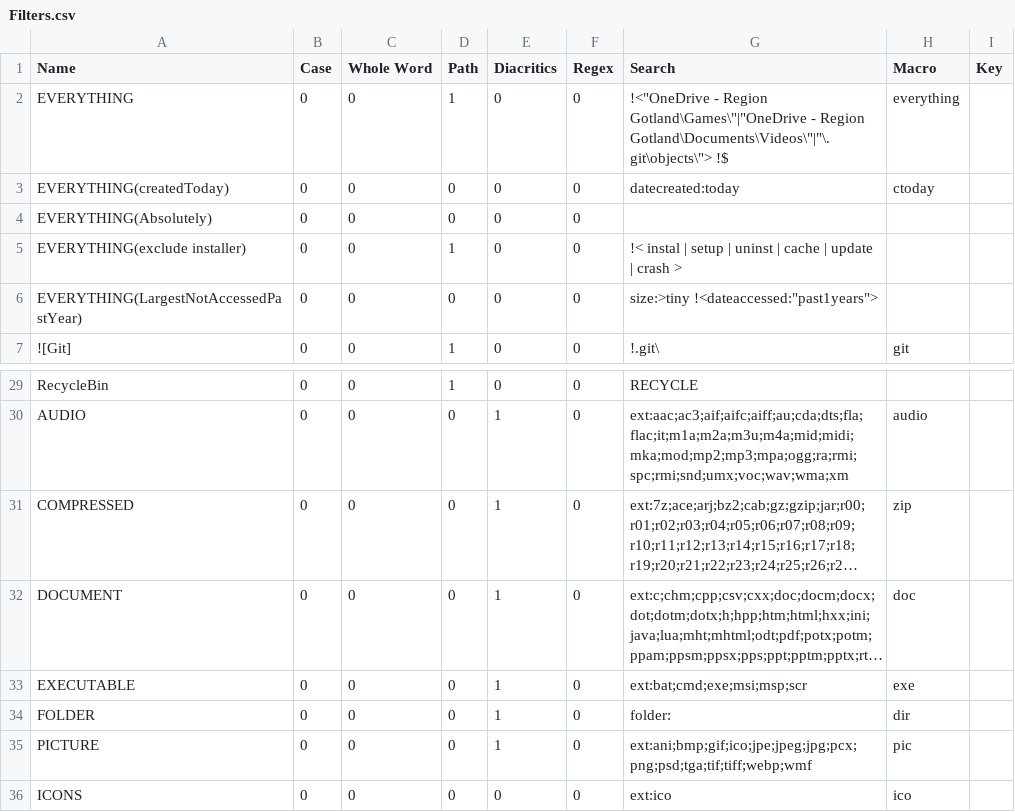
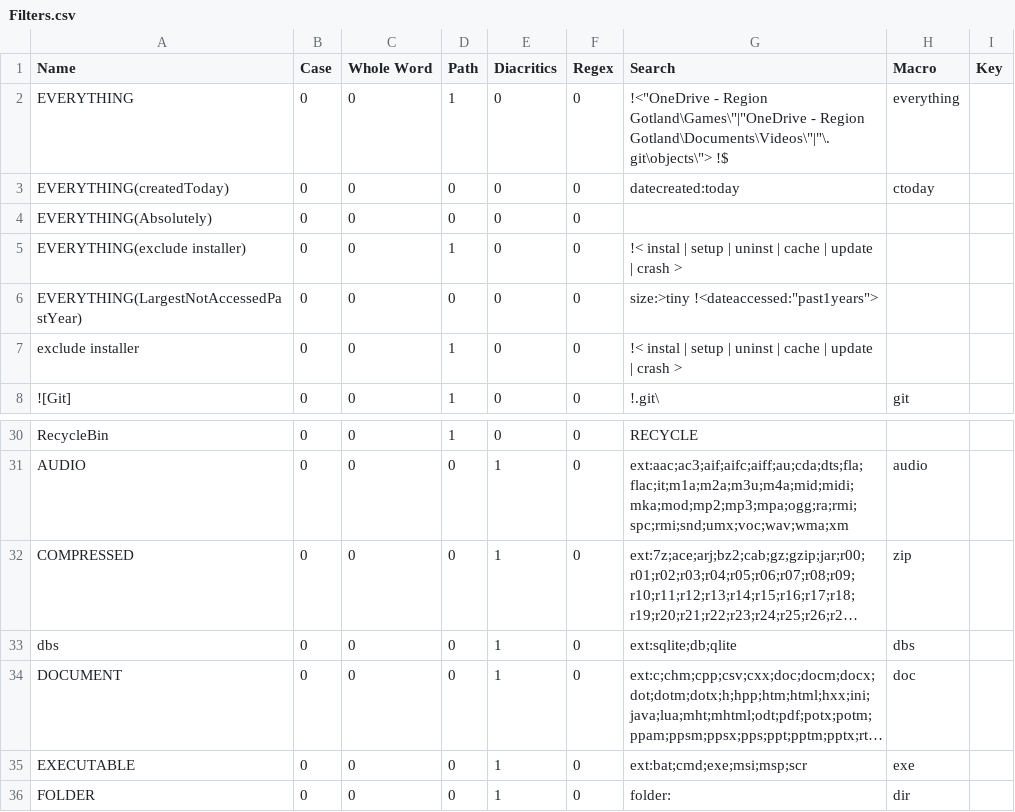
Before and after one commit to perXautomatik/EverythingSettings, a CSV file: Filters.csv, drawn as a sheet; only a part is shown, gaps mark what is left out; the shorter side is filled out with more unchanged rows; long unchanged cells end in …; the diff names each change by its address in the sheet, - before the commit and + after, or states it on an @@ line.

```diff
--- a/Filters.csv
+++ b/Filters.csv
+row 7: exclude installer | 0 | 0 | 1 | 0 | 0 | !< instal | setup | uninst | cache | update | crash >
+row 33: dbs | 0 | 0 | 0 | 1 | 0 | ext:sqlite;db;qlite | dbs
```
Also changed, not shown: 5 other files.
